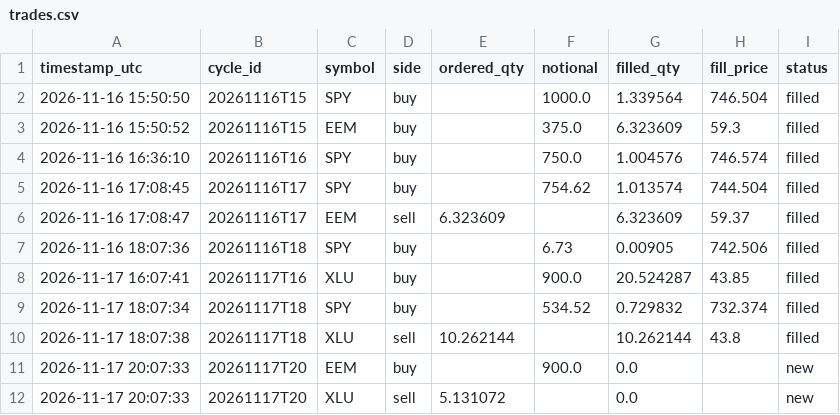
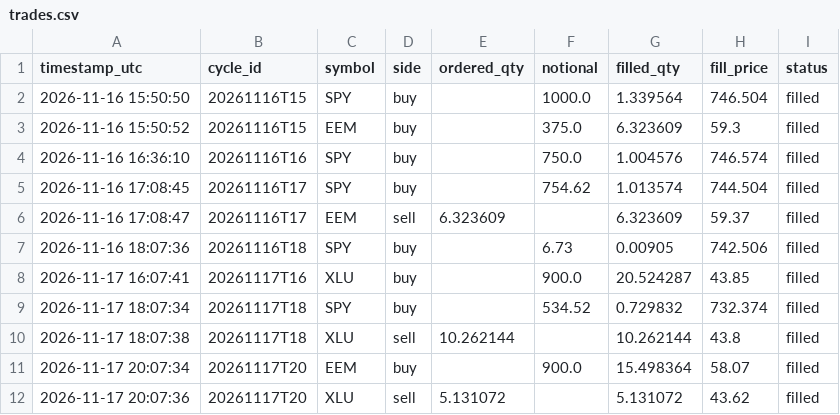
Before and after one commit to capucine-masson/paper-trading, a CSV file: web/public/data/trades.csv, drawn as a sheet.

```diff
--- a/web/public/data/trades.csv
+++ b/web/public/data/trades.csv
@@ -10,3 +10,3 @@
 2026-11-17 18:07:38,20261117T18,XLU,sell,10.262144,,10.262144,43.8,filled
-2026-11-17 20:07:33,20261117T20,EEM,buy,,900.0,0.0,,new
-2026-11-17 20:07:33,20261117T20,XLU,sell,5.131072,,0.0,,new
+2026-11-17 20:07:34,20261117T20,EEM,buy,,900.0,15.498364,58.07,filled
+2026-11-17 20:07:36,20261117T20,XLU,sell,5.131072,,5.131072,43.62,filled
```
Also changed, not shown: web/public/data/decisions.csv, 3 other files.
